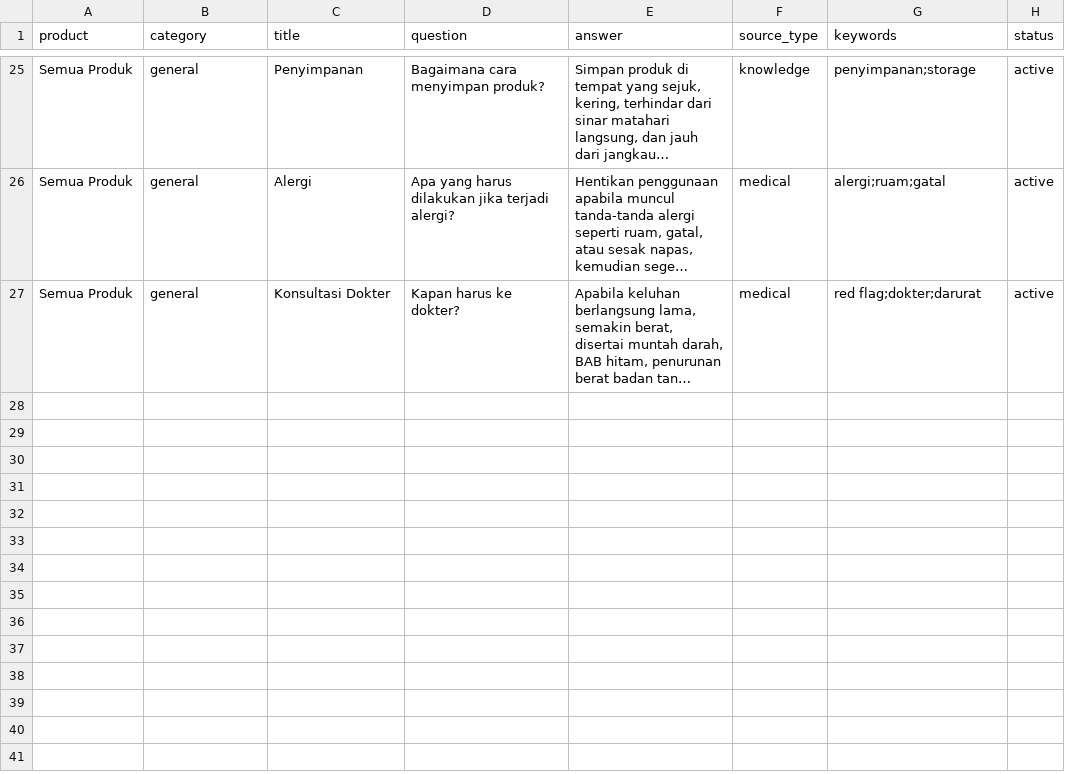
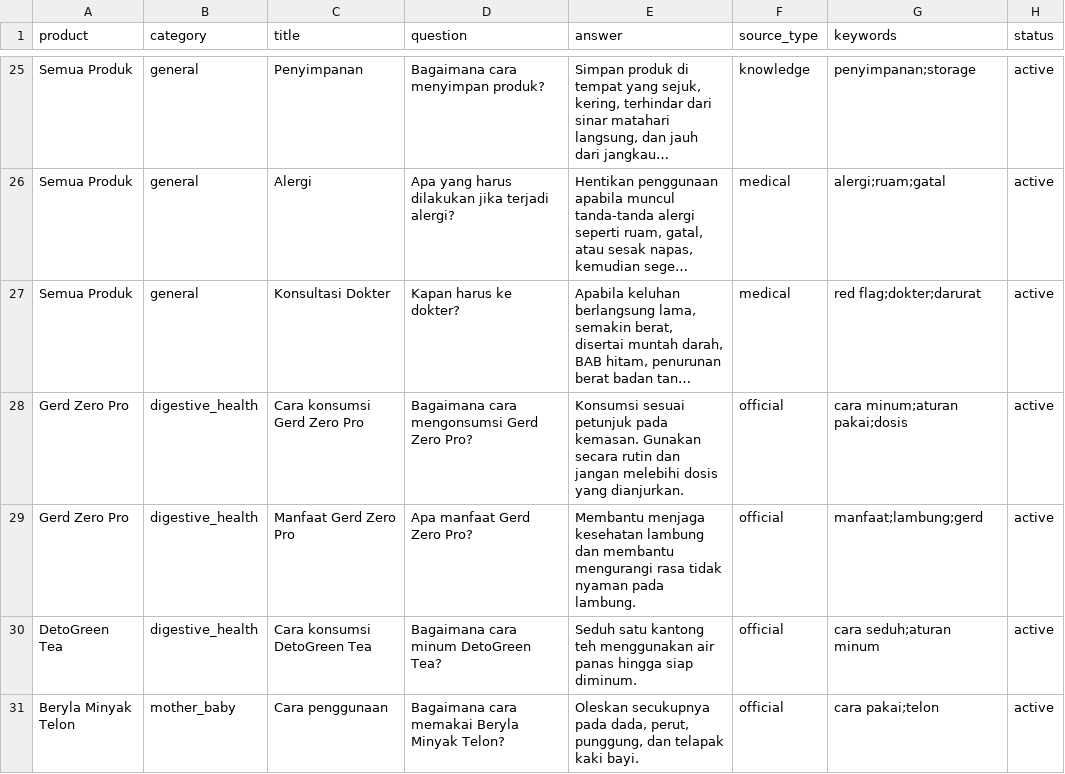
Before and after one commit to MasJaya04/konsultasi_herbal, a CSV file: static/import/knowledge_import_template.csv, drawn as a sheet; only a part is shown, gaps mark what is left out; long unchanged cells end in …; the diff names each change by its address in the sheet, - before the commit and + after, or states it on an @@ line.

```diff
--- a/static/import/knowledge_import_template.csv
+++ b/static/import/knowledge_import_template.csv
+row 28: Gerd Zero Pro | digestive_health | Cara konsumsi Gerd Zero Pro | Bagaimana cara mengonsumsi Gerd Zero Pro? | Konsumsi sesuai petunjuk pada kemasan. Gunakan secara rutin dan jangan melebihi dosis yang dianjurkan. | official | cara minum;aturan pakai;dosis | active
+row 29: Gerd Zero Pro | digestive_health | Manfaat Gerd Zero Pro | Apa manfaat Gerd Zero Pro? | Membantu menjaga kesehatan lambung dan membantu mengurangi rasa tidak nyaman pada lambung. | official | manfaat;lambung;gerd | active
+row 30: DetoGreen Tea | digestive_health | Cara konsumsi DetoGreen Tea | Bagaimana cara minum DetoGreen Tea? | Seduh satu kantong teh menggunakan air panas hingga siap diminum. | official | cara seduh;aturan minum | active
+row 31: Beryla Minyak Telon | mother_baby | Cara penggunaan | Bagaimana cara memakai Beryla Minyak Telon? | Oleskan secukupnya pada dada, perut, punggung, dan telapak kaki bayi. | official | cara pakai;telon | active
```
Also changed, not shown: 3 other files.
